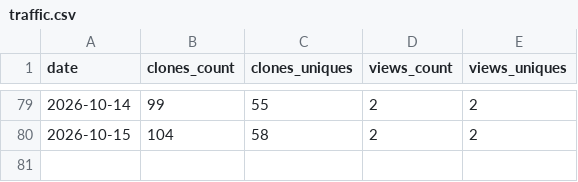
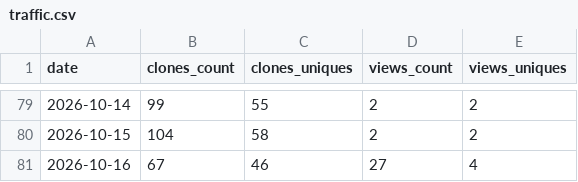
Before and after one commit to paraqualis/paraqualis-gxp, a CSV file: stats/traffic.csv, drawn as a sheet; only a part is shown, gaps mark what is left out; the diff names each change by its address in the sheet, - before the commit and + after, or states it on an @@ line.

```diff
--- a/stats/traffic.csv
+++ b/stats/traffic.csv
+row 81: 2026-10-16 | 67 | 46 | 27 | 4
```
